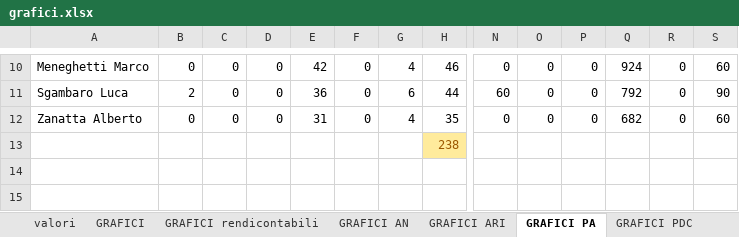
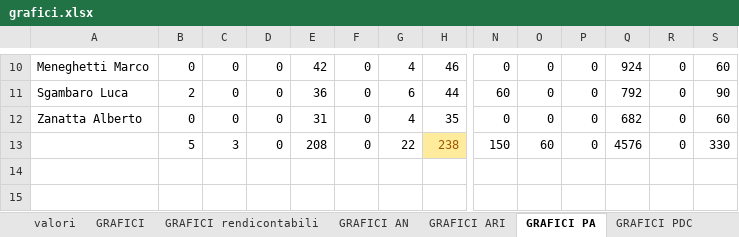
Before and after one commit to hivex-unipd/swedesigner-doc, an Excel workbook: Esterni/Piano_di_progetto/files/grafici.xlsx, sheet GRAFICI PA, drawn as a sheet; only a part is shown, gaps mark what is left out; values as stored, in another font and other column widths than the file's, no borders; charts and pictures and conditional formats not drawn; removed rows and columns are numbered as before the commit, all else as after; rows hold the shown columns only; the diff names each change by its address in the sheet, - before the commit and + after, or states it on an @@ line.

```diff
--- a/Esterni/Piano_di_progetto/files/grafici.xlsx (sheet GRAFICI PA)
+++ b/Esterni/Piano_di_progetto/files/grafici.xlsx (sheet GRAFICI PA)
-row 13:  |  |  |  |  |  |  | 238
+row 13:  | 5 | 3 | 0 | 208 | 0 | 22 | 238 | 150 | 60 | 0 | 4576 | 0 | 330
```
Also changed, not shown: sheet GRAFICI PDC, charts or pictures, Esterni/Piano_di_progetto/files/graficiPDC.xlsx.
